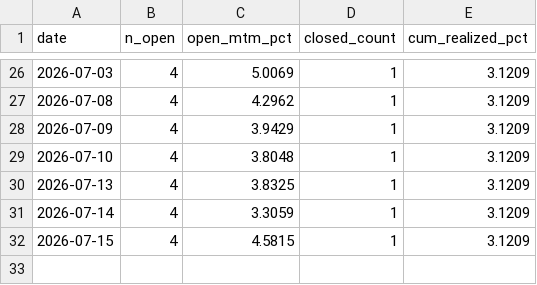
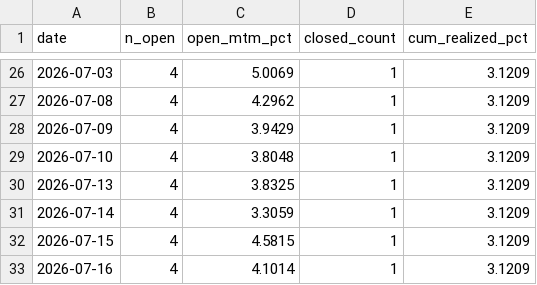
Before and after one commit to myfinancialria/fii-dii-tracker, a CSV file: pairs_equity_daily.csv, drawn as a sheet; only a part is shown, gaps mark what is left out; the diff names each change by its address in the sheet, - before the commit and + after, or states it on an @@ line.

```diff
--- a/pairs_equity_daily.csv
+++ b/pairs_equity_daily.csv
+row 33: 2026-07-16 | 4 | 4.1014 | 1 | 3.1209
```
